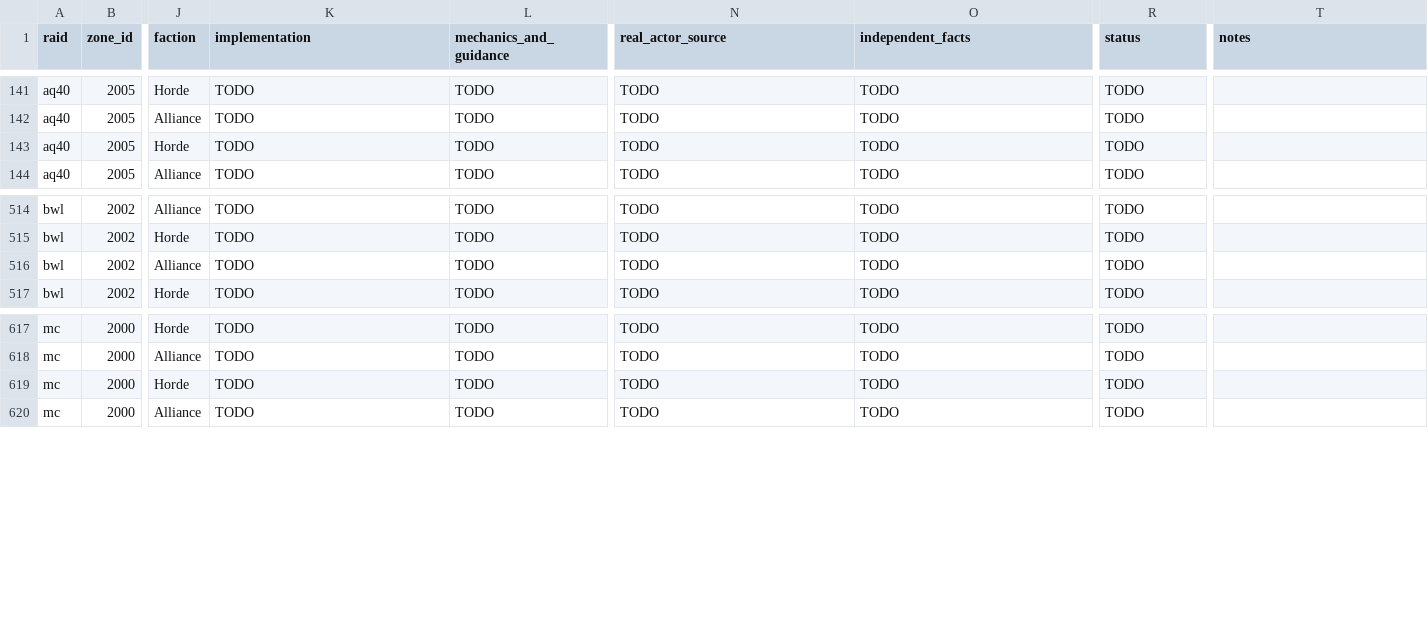
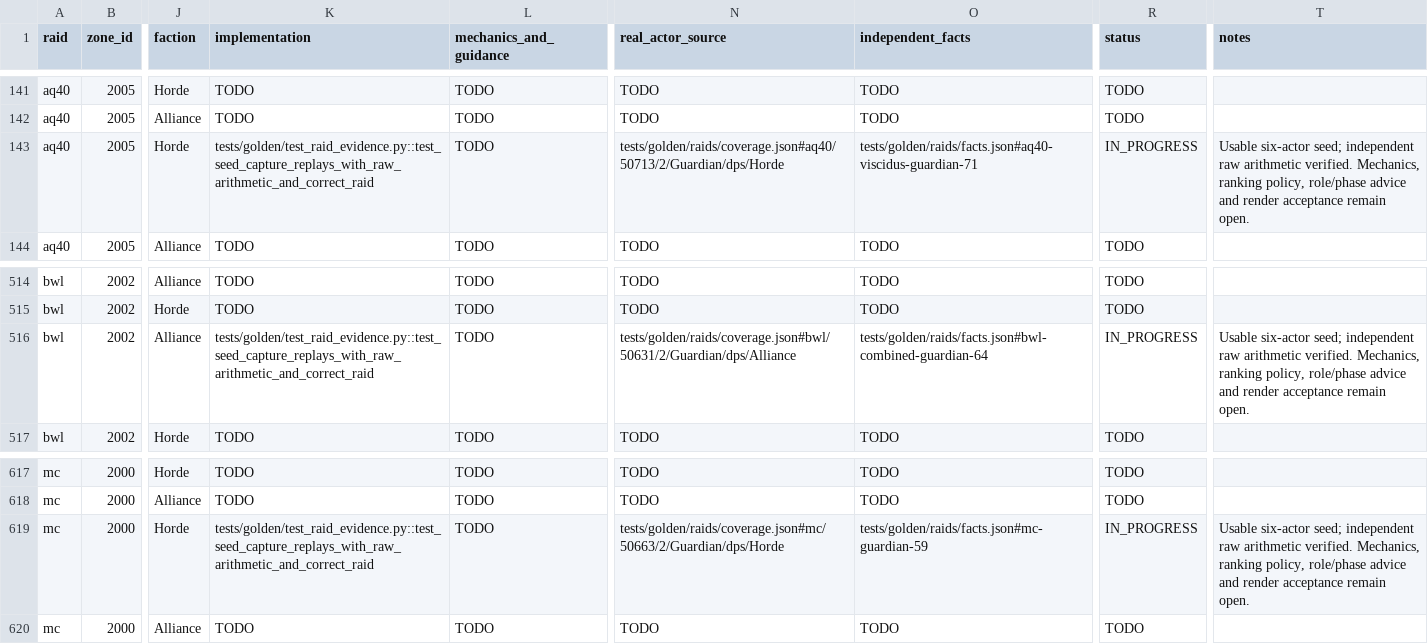
Before and after one commit to David-c0degeek/necropsy, a CSV file: tasks/raid-completion/coverage-matrix.csv, drawn as a sheet; only a part is shown, gaps mark what is left out; the diff names each change by its address in the sheet, - before the commit and + after, or states it on an @@ line.

Commit message:
Keep uncertain raid duties separate from boss melee pressure

```diff
--- a/tasks/raid-completion/coverage-matrix.csv
+++ b/tasks/raid-completion/coverage-matrix.csv
-K143 (implementation): TODO
+K143 (implementation): tests/golden/test_raid_evidence.py::test_seed_capture_replays_with_raw_arithmetic_and_correct_raid
-N143 (real_actor_source): TODO
+N143 (real_actor_source): tests/golden/raids/coverage.json#aq40/50713/2/Guardian/dps/Horde
-O143 (independent_facts): TODO
+O143 (independent_facts): tests/golden/raids/facts.json#aq40-viscidus-guardian-71
-R143 (status): TODO
+R143 (status): IN_PROGRESS
-T143 (notes): (empty)
+T143 (notes): Usable six-actor seed; independent raw arithmetic verified. Mechanics, ranking policy, role/phase advice and render acceptance remain open.
-K516 (implementation): TODO
+K516 (implementation): tests/golden/test_raid_evidence.py::test_seed_capture_replays_with_raw_arithmetic_and_correct_raid
-N516 (real_actor_source): TODO
+N516 (real_actor_source): tests/golden/raids/coverage.json#bwl/50631/2/Guardian/dps/Alliance
-O516 (independent_facts): TODO
+O516 (independent_facts): tests/golden/raids/facts.json#bwl-combined-guardian-64
-R516 (status): TODO
+R516 (status): IN_PROGRESS
-T516 (notes): (empty)
+T516 (notes): Usable six-actor seed; independent raw arithmetic verified. Mechanics, ranking policy, role/phase advice and render acceptance remain open.
-K619 (implementation): TODO
+K619 (implementation): tests/golden/test_raid_evidence.py::test_seed_capture_replays_with_raw_arithmetic_and_correct_raid
-N619 (real_actor_source): TODO
+N619 (real_actor_source): tests/golden/raids/coverage.json#mc/50663/2/Guardian/dps/Horde
-O619 (independent_facts): TODO
+O619 (independent_facts): tests/golden/raids/facts.json#mc-guardian-59
-R619 (status): TODO
+R619 (status): IN_PROGRESS
-T619 (notes): (empty)
+T619 (notes): Usable six-actor seed; independent raw arithmetic verified. Mechanics, ranking policy, role/phase advice and render acceptance remain open.
```
Also changed, not shown: 30 other files.
